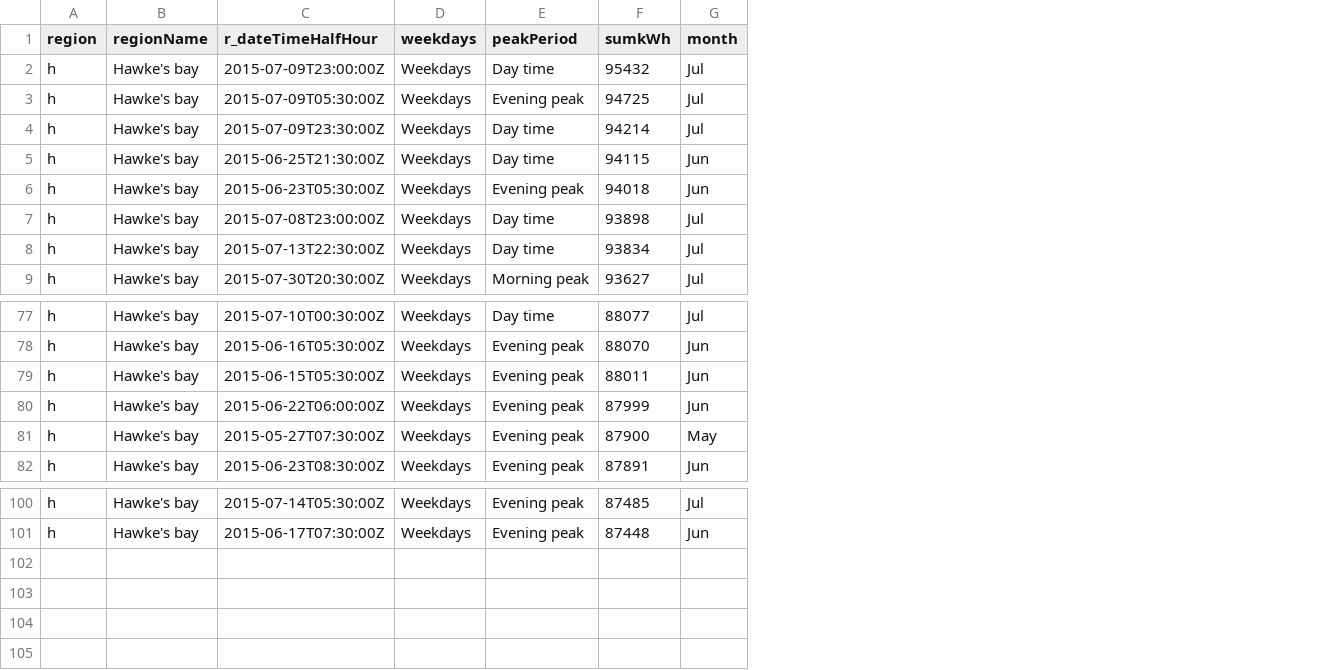
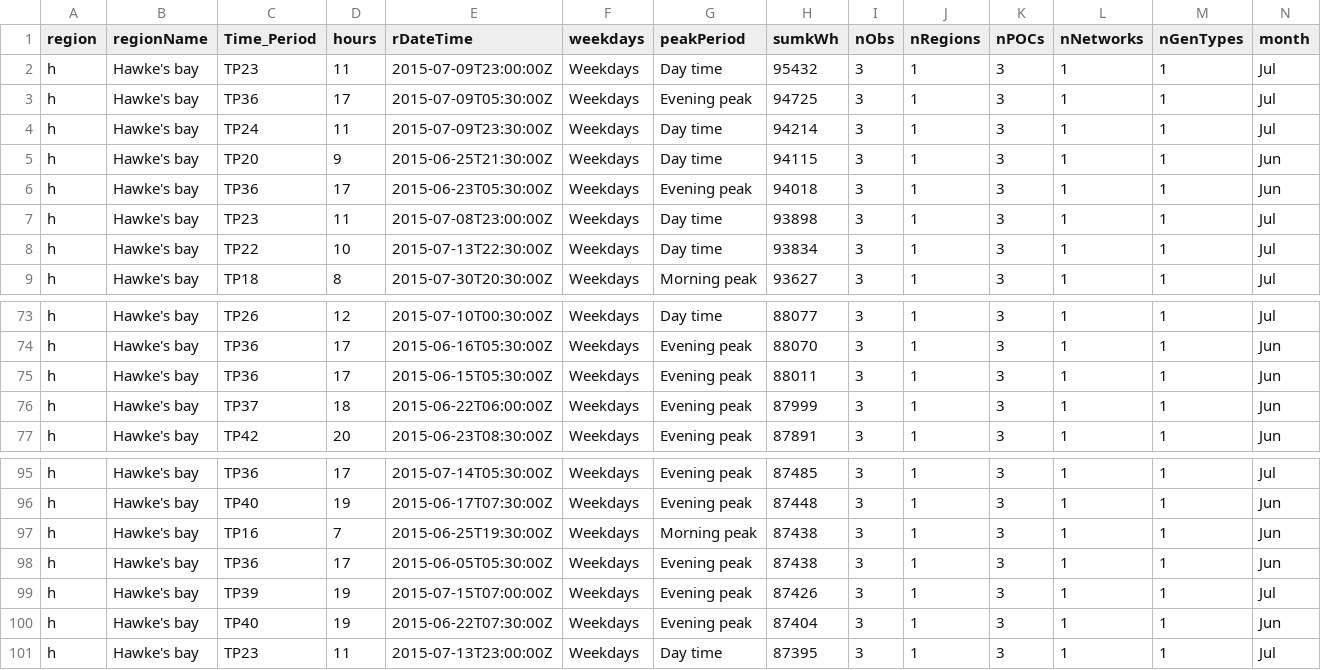
Before and after one commit to CfSOtago/GREENGridEECA, a CSV file: data/hawkesBayGxpTop100DT.csv, drawn as a sheet; only a part is shown, gaps mark what is left out; removed rows and columns are numbered as before the commit, all else as after; the diff covers the shown part only; the diff names each change by its address in the sheet, - before the commit and + after, or states it on an @@ line.

```diff
--- a/data/hawkesBayGxpTop100DT.csv
+++ b/data/hawkesBayGxpTop100DT.csv
+column C (Time_Period), rows 2-9: TP23 | TP36 | TP24 | TP20 | TP36 | TP23 | TP22 | TP18; rows 73-77: TP26 | TP36 | TP36 | TP37 | TP42; rows 95-96: TP36 | TP40
+column D (hours), rows 2-9: 11 | 17 | 11 | 9 | 17 | 11 | 10 | 8; rows 73-77: 12 | 17 | 17 | 18 | 20; rows 95-96: 17 | 19
+column I (nObs), rows 2-9: all 3; rows 73-77: all 3; rows 95-96: 3 | 3
+column J (nRegions), rows 2-9: all 1; rows 73-77: all 1; rows 95-96: 1 | 1
+column K (nPOCs), rows 2-9: all 3; rows 73-77: all 3; rows 95-96: 3 | 3
+column L (nNetworks), rows 2-9: all 1; rows 73-77: all 1; rows 95-96: 1 | 1
+column M (nGenTypes), rows 2-9: all 1; rows 73-77: all 1; rows 95-96: 1 | 1
-E1: r_dateTimeHalfHour
+E1: rDateTime
-row 81: h | Hawke's bay | 2015-05-27T07:30:00Z | Weekdays | Evening peak | 87900 | May
+row 97: h | Hawke's bay | TP16 | 7 | 2015-06-25T19:30:00Z | Weekdays | Morning peak | 87438 | 3 | 1 | 3 | 1 | 1 | Jun
+row 98: h | Hawke's bay | TP36 | 17 | 2015-06-05T05:30:00Z | Weekdays | Evening peak | 87438 | 3 | 1 | 3 | 1 | 1 | Jun
+row 99: h | Hawke's bay | TP39 | 19 | 2015-07-15T07:00:00Z | Weekdays | Evening peak | 87426 | 3 | 1 | 3 | 1 | 1 | Jul
+row 100: h | Hawke's bay | TP40 | 19 | 2015-06-22T07:30:00Z | Weekdays | Evening peak | 87404 | 3 | 1 | 3 | 1 | 1 | Jun
+row 101: h | Hawke's bay | TP23 | 11 | 2015-07-13T23:00:00Z | Weekdays | Day time | 87395 | 3 | 1 | 3 | 1 | 1 | Jul
```
Also changed, not shown: 4 removed rows elsewhere in this file, data/taranakiGxpTop100DT.csv, 4 other files.
